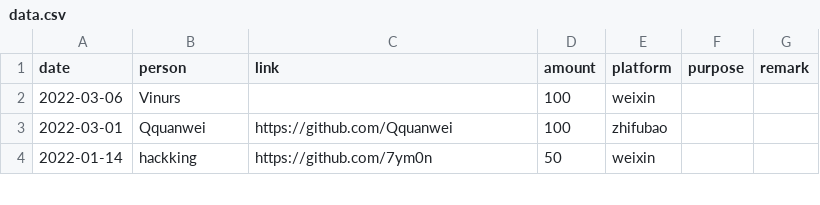
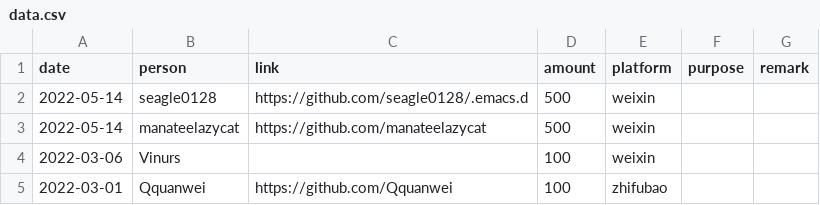
Before and after one commit to emacs-china/donate, a CSV file: data.csv, drawn as a sheet; only a part is shown; the shorter side is filled out with more unchanged rows.

```diff
--- a/data.csv
+++ b/data.csv
@@ -1,2 +1,4 @@
 date,person,link,amount,platform,purpose,remark
+2022-05-14, seagle0128,https://github.com/seagle0128/.emacs.d,500,weixin,,
+2022-05-14, manateelazycat,https://github.com/manateelazycat,500,weixin,,
 2022-03-06, Vinurs,,100,weixin,,
```
Also changed, not shown: 2 other files.
